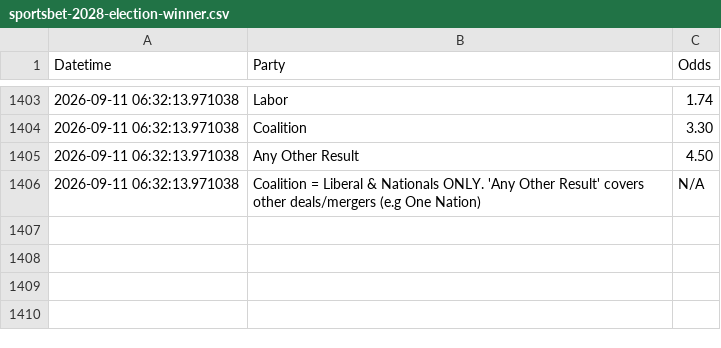
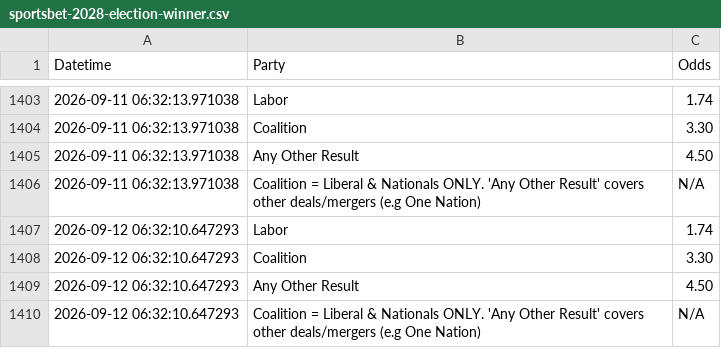
Before and after one commit to bpalmer4/Election-2028, a CSV file: betting-data/sportsbet-2028-election-winner.csv, drawn as a sheet; only a part is shown, gaps mark what is left out.

Commit message:
betting market update

```diff
--- a/betting-data/sportsbet-2028-election-winner.csv
+++ b/betting-data/sportsbet-2028-election-winner.csv
@@ -1406 +1406,5 @@ Datetime,Party,Odds
 2026-09-11 06:32:13.971038,Coalition = Liberal & Nationals ONLY. 'Any Other Result' covers other deals/mergers (e.g One Nation),N/A
+2026-09-12 06:32:10.647293,Labor,1.74
+2026-09-12 06:32:10.647293,Coalition,3.30
+2026-09-12 06:32:10.647293,Any Other Result,4.50
+2026-09-12 06:32:10.647293,Coalition = Liberal & Nationals ONLY. 'Any Other Result' covers other deals/mergers (e.g One Nation),N/A
```
